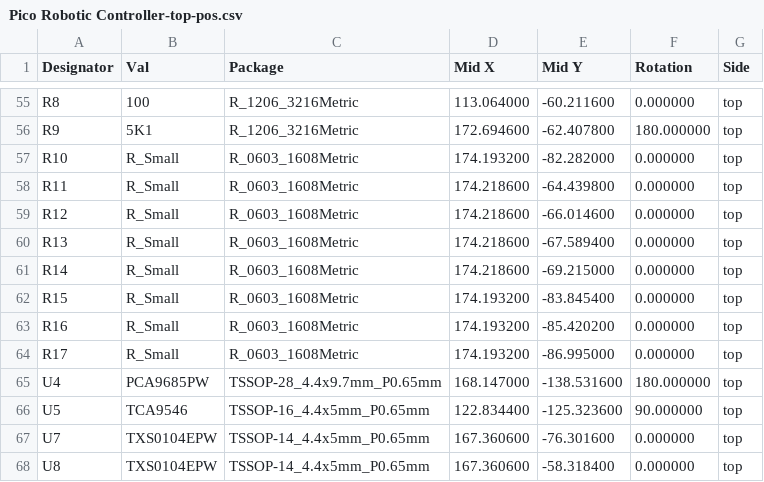
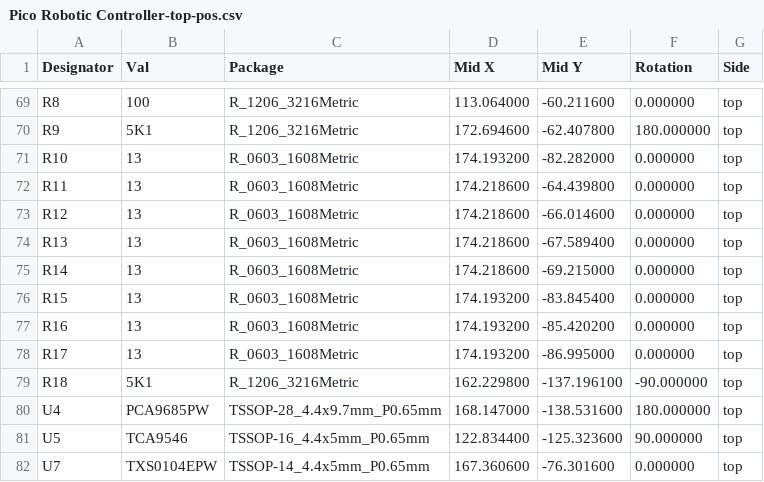
Before and after one commit to 2468shrm/Pico-Robotic-Controller, a CSV file: Gerbers/Pico Robotic Controller-top-pos.csv, drawn as a sheet; only a part is shown, gaps mark what is left out; the shorter side is filled out with more unchanged rows; the diff covers the shown part only.

```diff
--- a/Gerbers/Pico Robotic Controller-top-pos.csv
+++ b/Gerbers/Pico Robotic Controller-top-pos.csv
@@ -56,10 +70,11 @@ Designator,Val,Package,Mid X,Mid Y,Rotation,Side
 "R9","5K1","R_1206_3216Metric",172.694600,-62.407800,180.000000,top
-"R10","R_Small","R_0603_1608Metric",174.193200,-82.282000,0.000000,top
-"R11","R_Small","R_0603_1608Metric",174.218600,-64.439800,0.000000,top
-"R12","R_Small","R_0603_1608Metric",174.218600,-66.014600,0.000000,top
-"R13","R_Small","R_0603_1608Metric",174.218600,-67.589400,0.000000,top
-"R14","R_Small","R_0603_1608Metric",174.218600,-69.215000,0.000000,top
-"R15","R_Small","R_0603_1608Metric",174.193200,-83.845400,0.000000,top
-"R16","R_Small","R_0603_1608Metric",174.193200,-85.420200,0.000000,top
-"R17","R_Small","R_0603_1608Metric",174.193200,-86.995000,0.000000,top
+"R10","13","R_0603_1608Metric",174.193200,-82.282000,0.000000,top
+"R11","13","R_0603_1608Metric",174.218600,-64.439800,0.000000,top
+"R12","13","R_0603_1608Metric",174.218600,-66.014600,0.000000,top
+"R13","13","R_0603_1608Metric",174.218600,-67.589400,0.000000,top
+"R14","13","R_0603_1608Metric",174.218600,-69.215000,0.000000,top
+"R15","13","R_0603_1608Metric",174.193200,-83.845400,0.000000,top
+"R16","13","R_0603_1608Metric",174.193200,-85.420200,0.000000,top
+"R17","13","R_0603_1608Metric",174.193200,-86.995000,0.000000,top
+"R18","5K1","R_1206_3216Metric",162.229800,-137.196100,-90.000000,top
 "U4","PCA9685PW","TSSOP-28_4.4x9.7mm_P0.65mm",168.147000,-138.531600,180.000000,top
```
Also changed, not shown: 14 added rows and 2 edited cells elsewhere in this file, 17 other files.
